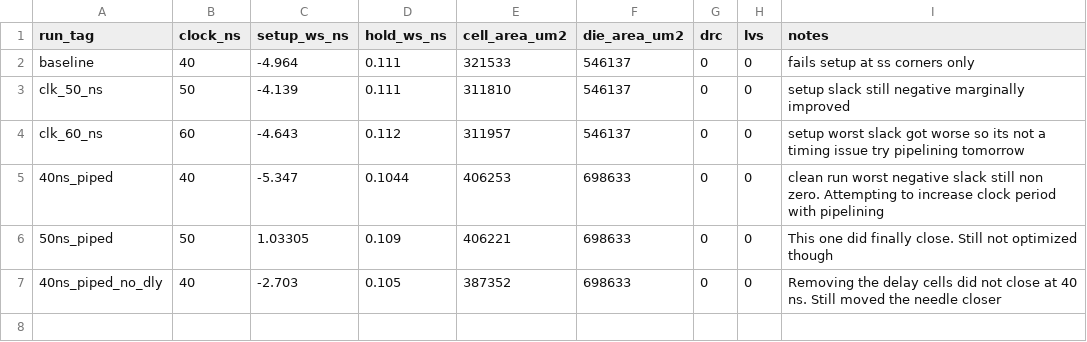
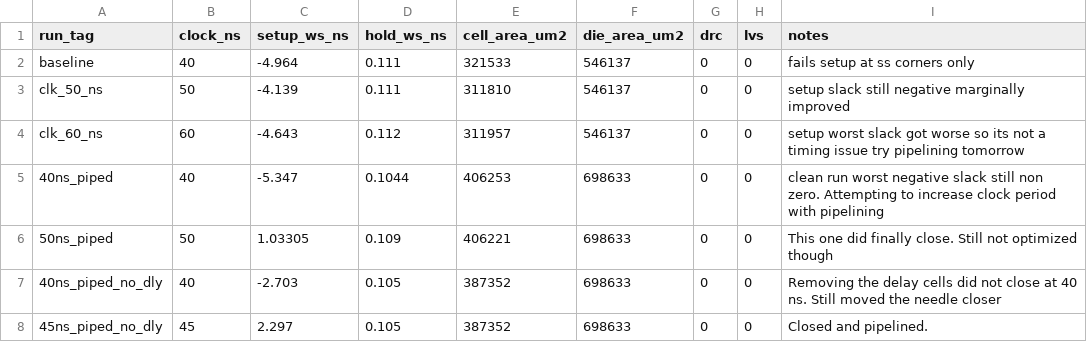
Before and after one commit to taylor-yi/BF16-Systolic-Array-V2, a CSV file: asic/notes/results.csv, drawn as a sheet; the diff names each change by its address in the sheet, - before the commit and + after, or states it on an @@ line.

Commit message:
new file:   asic/metrics/45ns_piped_no_dly/45ns_piped_no_dly_max.rpt 	new file:   asic/metrics/45ns_piped_no_dly/45ns_piped_no_dly_metrics.csv 	new file:   asic/metrics/45ns_piped_no_dly/45ns_piped_no_dly_resolved.json 	new file:   asic/metrics/45ns_piped_no_dly/45ns_piped_no_dly_skew.max.rpt 	new file:   asic/metrics/45ns_piped_no_dly/45ns_piped_no_dly_stat.rpt 	new file:   asic/metrics/45ns_piped_no_dly/45ns_piped_no_dly_tns.max.rpt 	new file:   asic/metrics/45ns_piped_no_dly/45ns_piped_no_dly_wns.max.rpt 	new file:   asic/metrics/45ns_piped_no_dly/45ns_piped_no_dly_ws.max.rpt 	modified:   asic/notes/results.csv 	modified:   asic/notes/results.md 	modified:   asic/waves.vcd 	modified:   tb/tb_mini_tpu.sv

```diff
--- a/asic/notes/results.csv
+++ b/asic/notes/results.csv
+row 8: 45ns_piped_no_dly | 45 | 2.297 | 0.105 | 387352 | 698633 | 0 | 0 | Closed and pipelined.
```
Also changed, not shown: 11 other files.
